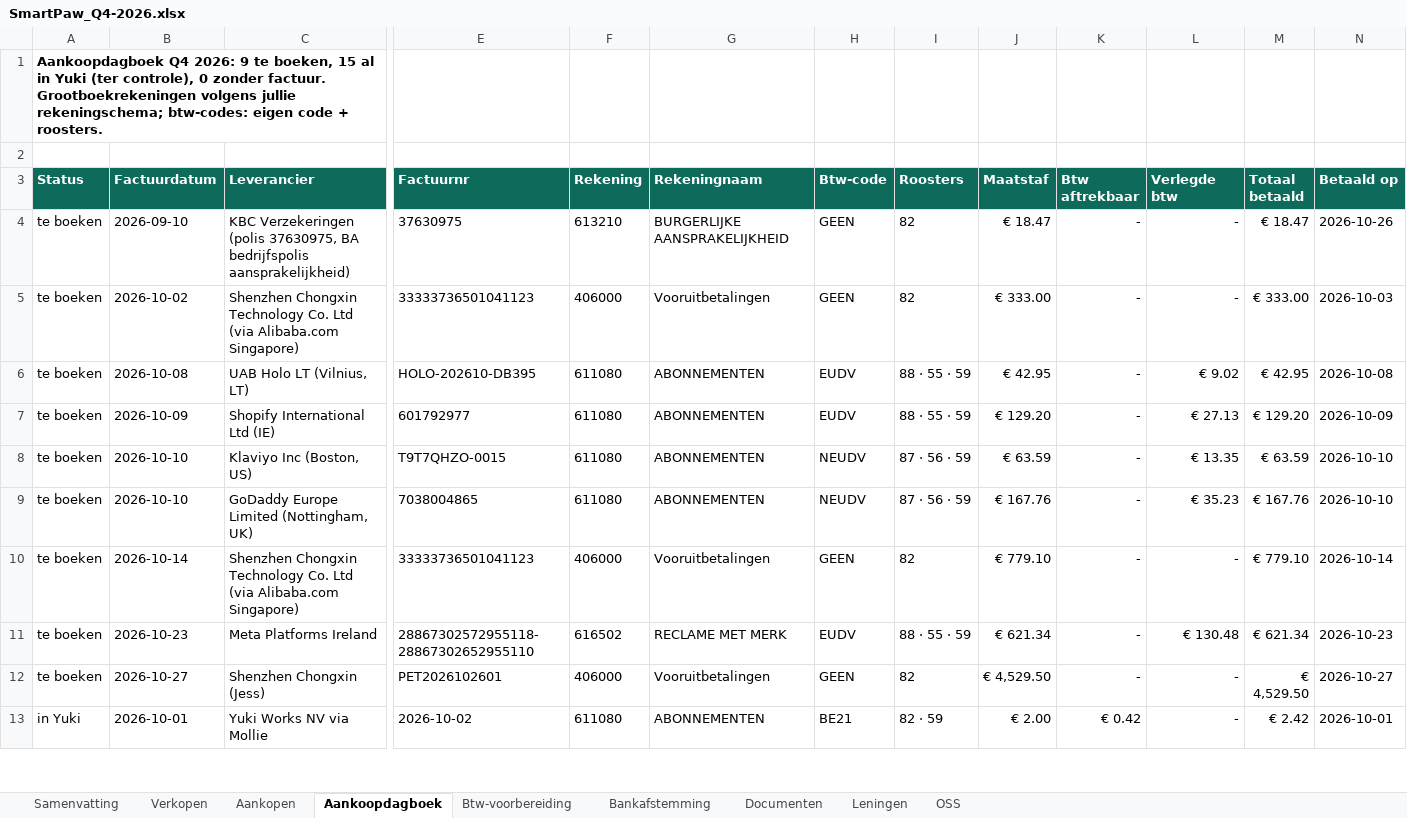
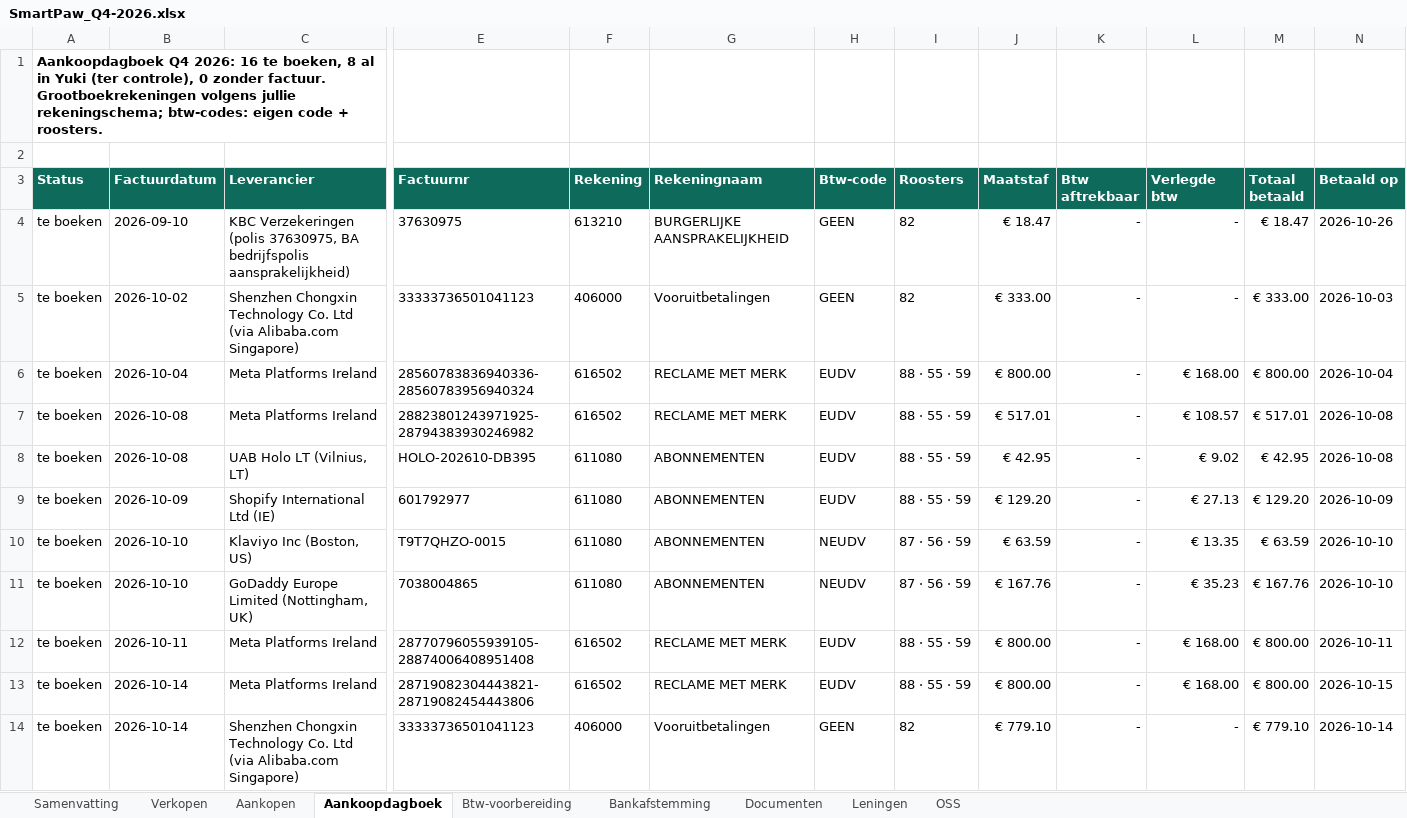
Before and after one commit to henristeyaert4-source/smartpaw-bank, an Excel workbook: boekhouding/rapporten/SmartPaw_Q4-2026.xlsx, sheet Aankoopdagboek, drawn as a sheet; only a part is shown, gaps mark what is left out; the shorter side is filled out with more unchanged rows; values as stored, in another font and other column widths than the file's, no borders; rows hold the shown columns only; the diff covers the shown part only; the diff names each change by its address in the sheet, - before the commit and + after, or states it on an @@ line.

```diff
--- a/boekhouding/rapporten/SmartPaw_Q4-2026.xlsx (sheet Aankoopdagboek)
+++ b/boekhouding/rapporten/SmartPaw_Q4-2026.xlsx (sheet Aankoopdagboek)
-A1 (Status): …Q4 2026: 9 te boeken, 15 al in…
+A1 (Status): …Q4 2026: 16 te boeken, 8 al in…
+row 6: te boeken | 2026-10-04 | Meta Platforms Ireland | 28560783836940336-28560783956940324 | 616502 | RECLAME MET MERK | EUDV | 88 · 55 · 59 | € 800.00 | - | € 168.00 | € 800.00 | 2026-10-04
+row 7: te boeken | 2026-10-08 | Meta Platforms Ireland | 28823801243971925-28794383930246982 | 616502 | RECLAME MET MERK | EUDV | 88 · 55 · 59 | € 517.01 | - | € 108.57 | € 517.01 | 2026-10-08
+row 12: te boeken | 2026-10-11 | Meta Platforms Ireland | 28770796055939105-28874006408951408 | 616502 | RECLAME MET MERK | EUDV | 88 · 55 · 59 | € 800.00 | - | € 168.00 | € 800.00 | 2026-10-11
+row 13: te boeken | 2026-10-14 | Meta Platforms Ireland | 28719082304443821-28719082454443806 | 616502 | RECLAME MET MERK | EUDV | 88 · 55 · 59 | € 800.00 | - | € 168.00 | € 800.00 | 2026-10-15
```
Also changed, not shown: 3 added rows and 7 removed rows elsewhere in this sheet, boekhouding/rapporten/SmartPaw_Q3-2026.xlsx, 5 other files.
